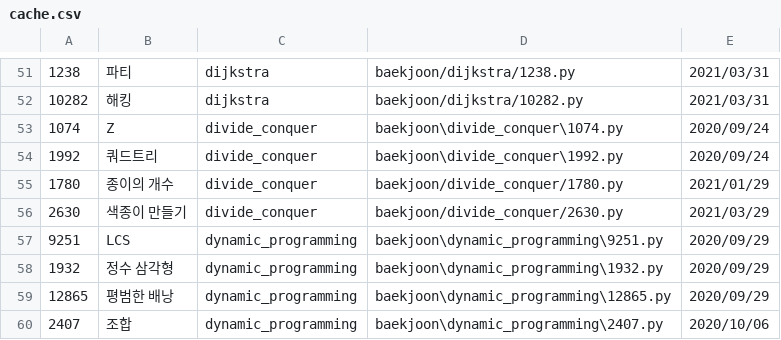
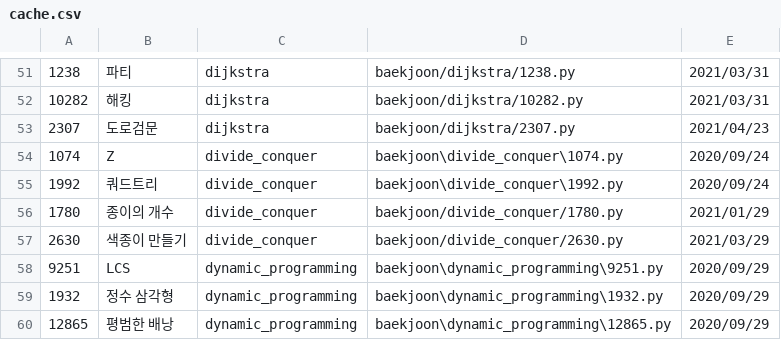
Before and after one commit to namhyun-gu/algorithm, a CSV file: scripts/cache.csv, drawn as a sheet; only a part is shown, gaps mark what is left out; the shorter side is filled out with more unchanged rows.

Commit message:
[baekjoon] Add today solution

```diff
--- a/scripts/cache.csv
+++ b/scripts/cache.csv
@@ -52,2 +52,3 @@
 10282,해킹,dijkstra,baekjoon/dijkstra/10282.py,2021/03/31
+2307,도로검문,dijkstra,baekjoon/dijkstra/2307.py,2021/04/23
 1074,Z,divide_conquer,baekjoon\divide_conquer\1074.py,2020/09/24
```
Also changed, not shown: 2 other files.
